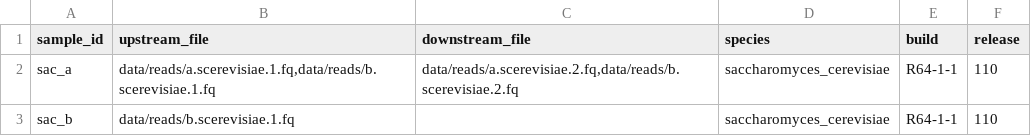
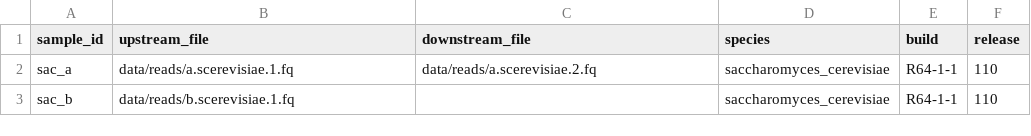
Before and after one commit to tdayris/fair_fastqc_multiqc, a CSV file: .test/config/samples.csv, drawn as a sheet.

Commit message:
Configuration update

```diff
--- a/.test/config/samples.csv
+++ b/.test/config/samples.csv
@@ -1,3 +1,3 @@
 sample_id,upstream_file,downstream_file,species,build,release
-sac_a,"data/reads/a.scerevisiae.1.fq,data/reads/b.scerevisiae.1.fq","data/reads/a.scerevisiae.2.fq,data/reads/b.scerevisiae.2.fq",saccharomyces_cerevisiae,R64-1-1,110
+sac_a,"data/reads/a.scerevisiae.1.fq","data/reads/a.scerevisiae.2.fq",saccharomyces_cerevisiae,R64-1-1,110
 sac_b,data/reads/b.scerevisiae.1.fq,,saccharomyces_cerevisiae,R64-1-1,110
```
Also changed, not shown: 4 other files.
